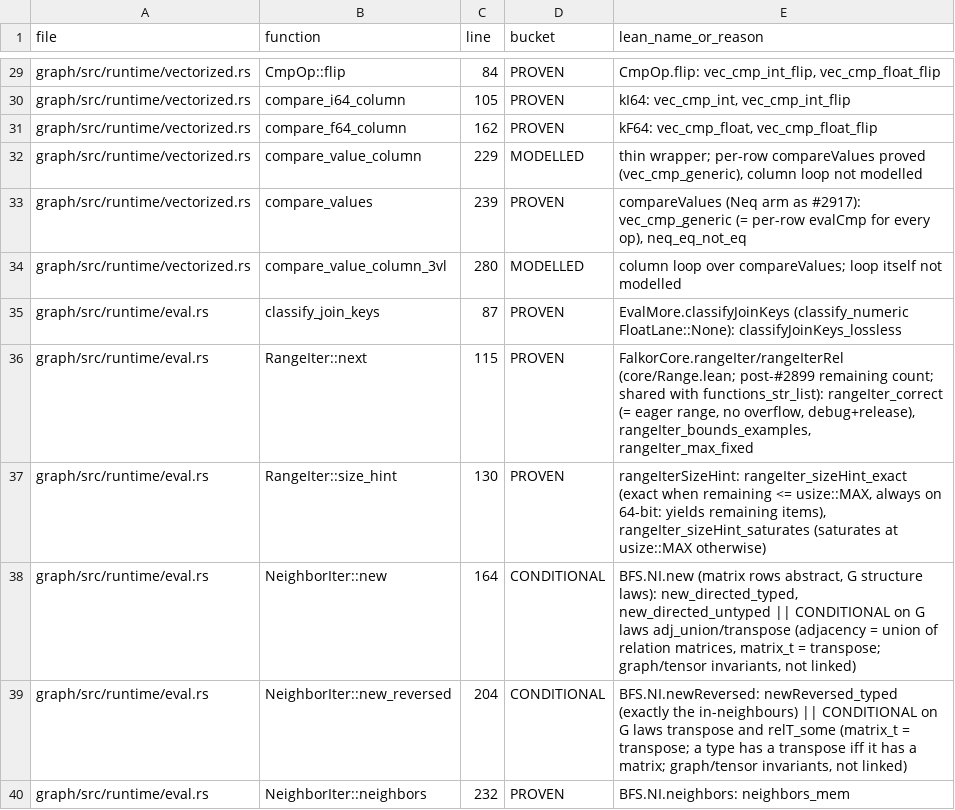
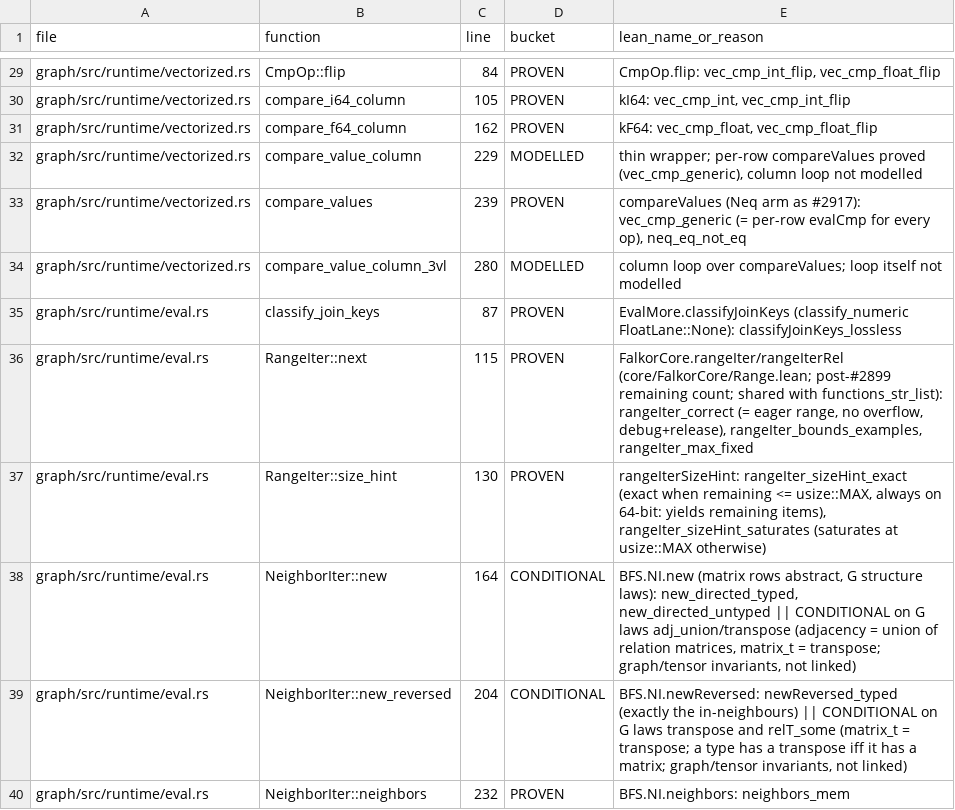
Before and after one commit to FalkorDB/FalkorDB, a TSV file: proofs/expr_semantics/COVERAGE.tsv, drawn as a sheet; only a part is shown, gaps mark what is left out.

```diff
--- a/proofs/expr_semantics/COVERAGE.tsv
+++ b/proofs/expr_semantics/COVERAGE.tsv
@@ -35,3 +35,3 @@ graph/src/runtime/vectorized.rs	compare_value_column_3vl	280	MODELLED	column loo
 graph/src/runtime/eval.rs	classify_join_keys	87	PROVEN	EvalMore.classifyJoinKeys (classify_numeric FloatLane::None): classifyJoinKeys_lossless
-graph/src/runtime/eval.rs	RangeIter::next	115	PROVEN	FalkorCore.rangeIter/rangeIterRel (core/Range.lean; post-#2899 remaining count; shared with functions_str_list): rangeIter_correct (= eager range, no overflow, debug+release), rangeIter_bounds_examples, rangeIter_max_fixed
+graph/src/runtime/eval.rs	RangeIter::next	115	PROVEN	FalkorCore.rangeIter/rangeIterRel (core/FalkorCore/Range.lean; post-#2899 remaining count; shared with functions_str_list): rangeIter_correct (= eager range, no overflow, debug+release), rangeIter_bounds_examples, rangeIter_max_fixed
 graph/src/runtime/eval.rs	RangeIter::size_hint	130	PROVEN	rangeIterSizeHint: rangeIter_sizeHint_exact (exact when remaining <= usize::MAX, always on 64-bit: yields remaining items), rangeIter_sizeHint_saturates (saturates at usize::MAX otherwise)
```
Also changed, not shown: proofs/functions_str_list/COVERAGE.tsv, 5 other files.
